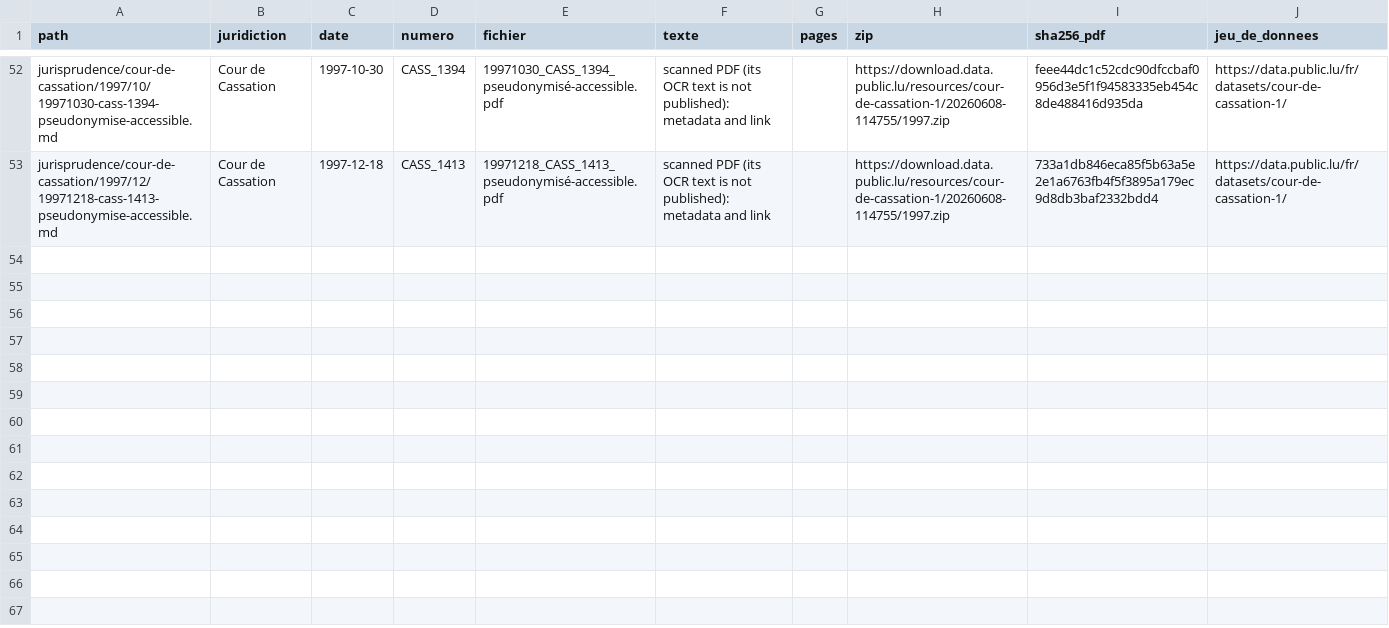
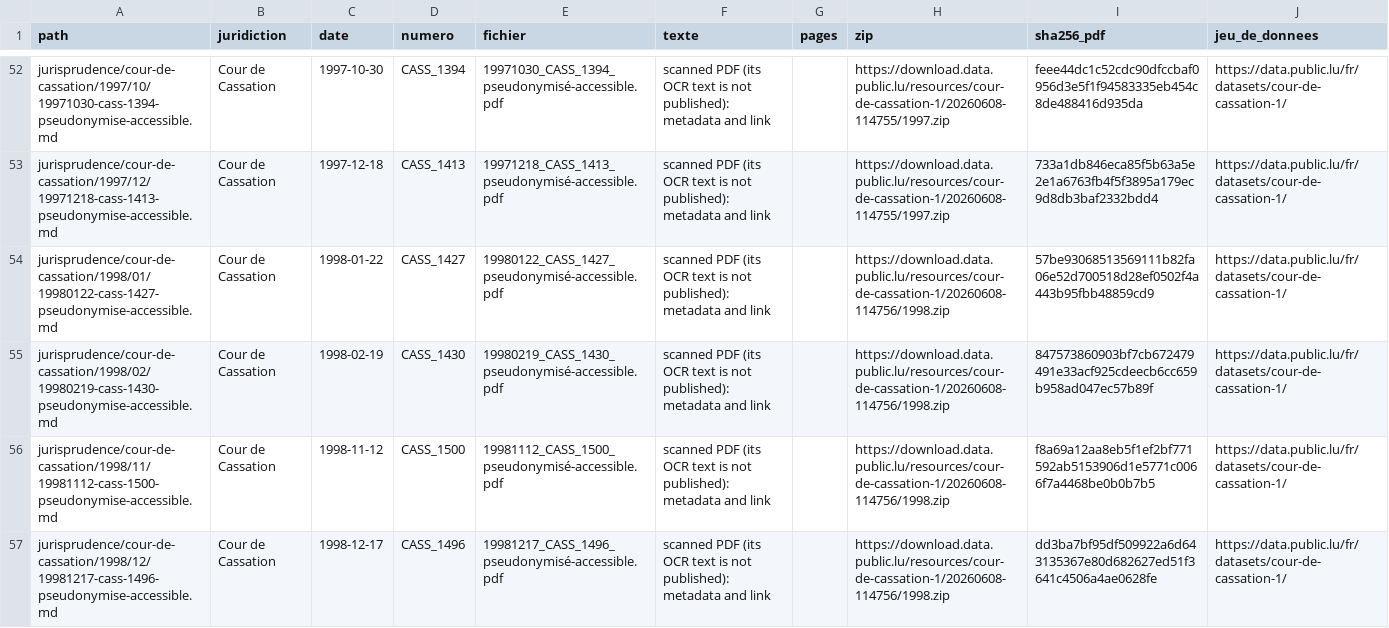
Before and after one commit to lexifina/luxembourg-law, a CSV file: data/jurisprudence/cour-de-cassation.csv, drawn as a sheet; only a part is shown, gaps mark what is left out.

Commit message:
Liste des décisions : Cour de Cassation (56 décisions)
Kind: documentation
In-force: 2026-11-13

```diff
--- a/data/jurisprudence/cour-de-cassation.csv
+++ b/data/jurisprudence/cour-de-cassation.csv
@@ -53 +53,5 @@ jurisprudence/cour-de-cassation/1997/10/19971030-cass-1394-pseudonymise-accessib
 jurisprudence/cour-de-cassation/1997/12/19971218-cass-1413-pseudonymise-accessible.md,Cour de Cassation,1997-12-18,CASS_1413,19971218_CASS_1413_pseudonymisé-accessible.pdf,scanned PDF (its OCR text is not published): metadata and link,,https://download.data.public.lu/resources/cour-de-cassation-1/20260608-114755/1997.zip,733a1db846eca85f5b63a5e2e1a6763fb4f5f3895a179ec9d8db3baf2332bdd4,https://data.public.lu/fr/datasets/cour-de-cassation-1/
+jurisprudence/cour-de-cassation/1998/01/19980122-cass-1427-pseudonymise-accessible.md,Cour de Cassation,1998-01-22,CASS_1427,19980122_CASS_1427_pseudonymisé-accessible.pdf,scanned PDF (its OCR text is not published): metadata and link,,https://download.data.public.lu/resources/cour-de-cassation-1/20260608-114756/1998.zip,57be93068513569111b82fa06e52d700518d28ef0502f4a443b95fbb48859cd9,https://data.public.lu/fr/datasets/cour-de-cassation-1/
+jurisprudence/cour-de-cassation/1998/02/19980219-cass-1430-pseudonymise-accessible.md,Cour de Cassation,1998-02-19,CASS_1430,19980219_CASS_1430_pseudonymisé-accessible.pdf,scanned PDF (its OCR text is not published): metadata and link,,https://download.data.public.lu/resources/cour-de-cassation-1/20260608-114756/1998.zip,847573860903bf7cb672479491e33acf925cdeecb6cc659b958ad047ec57b89f,https://data.public.lu/fr/datasets/cour-de-cassation-1/
+jurisprudence/cour-de-cassation/1998/11/19981112-cass-1500-pseudonymise-accessible.md,Cour de Cassation,1998-11-12,CASS_1500,19981112_CASS_1500_pseudonymisé-accessible.pdf,scanned PDF (its OCR text is not published): metadata and link,,https://download.data.public.lu/resources/cour-de-cassation-1/20260608-114756/1998.zip,f8a69a12aa8eb5f1ef2bf771592ab5153906d1e5771c0066f7a4468be0b0b7b5,https://data.public.lu/fr/datasets/cour-de-cassation-1/
+jurisprudence/cour-de-cassation/1998/12/19981217-cass-1496-pseudonymise-accessible.md,Cour de Cassation,1998-12-17,CASS_1496,19981217_CASS_1496_pseudonymisé-accessible.pdf,scanned PDF (its OCR text is not published): metadata and link,,https://download.data.public.lu/resources/cour-de-cassation-1/20260608-114756/1998.zip,dd3ba7bf95df509922a6d643135367e80d682627ed51f3641c4506a4ae0628fe,https://data.public.lu/fr/datasets/cour-de-cassation-1/
```
